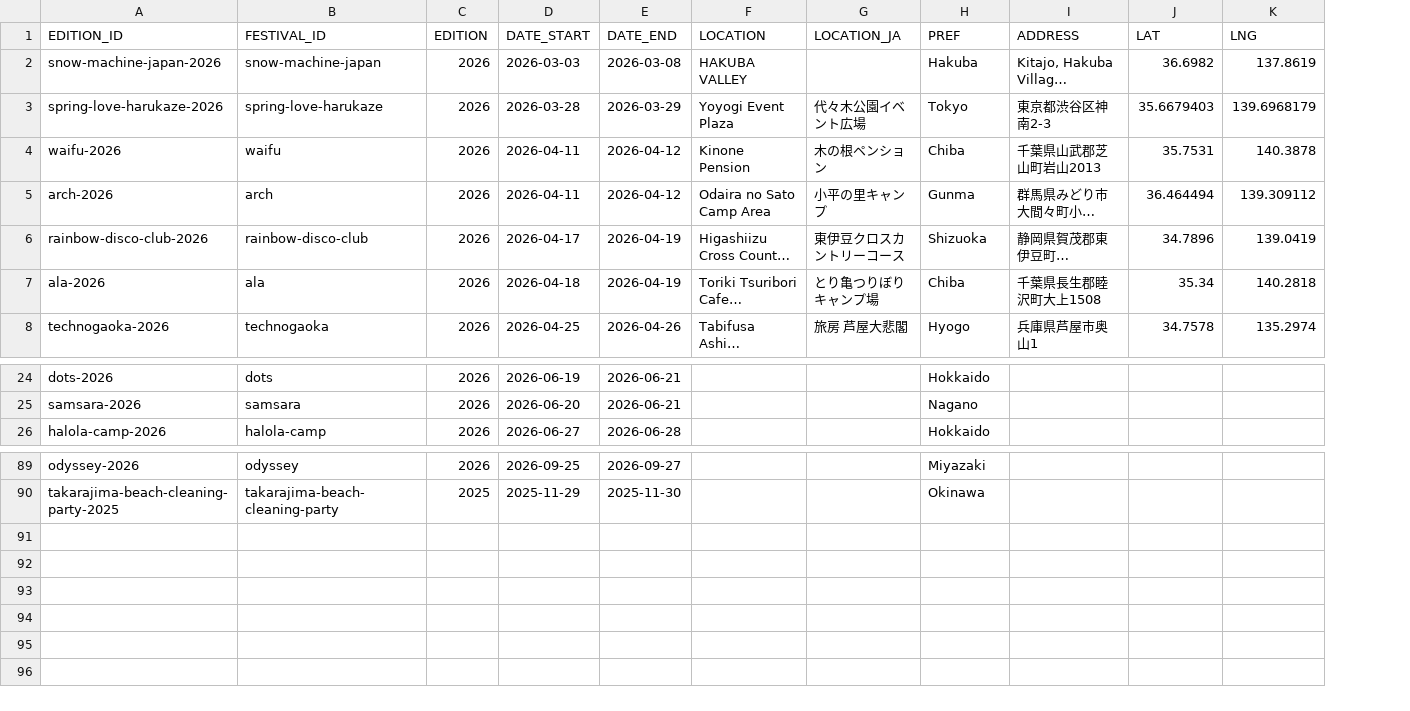
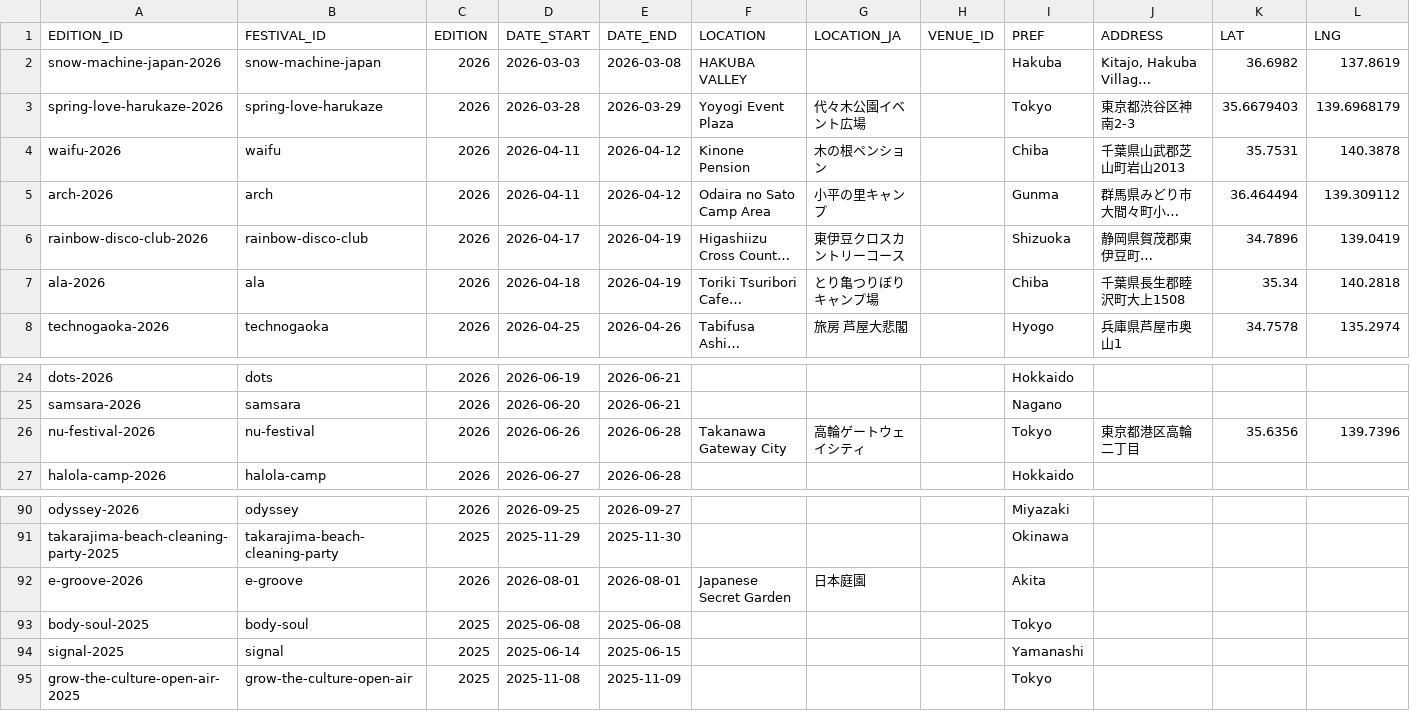
Before and after one commit to TechnoJapan-LP/techno-japan, a TSV file: data/inbox/export/editions-seed.tsv, drawn as a sheet; only a part is shown, gaps mark what is left out; long unchanged cells end in …; rows hold the shown columns only; the diff names each change by its address in the sheet, - before the commit and + after, or states it on an @@ line.

```diff
--- a/data/inbox/export/editions-seed.tsv
+++ b/data/inbox/export/editions-seed.tsv
+column H (VENUE_ID), empty
+row 26: nu-festival-2026 | nu-festival | 2026 | 2026-06-26 | 2026-06-28 | Takanawa Gateway City | 高輪ゲートウェイシティ |  | Tokyo | 東京都港区高輪二丁目 | 35.6356 | 139.7396
+row 92: e-groove-2026 | e-groove | 2026 | 2026-08-01 | 2026-08-01 | Japanese Secret Garden | 日本庭園 |  | Akita
+row 93: body-soul-2025 | body-soul | 2025 | 2025-06-08 | 2025-06-08 |  |  |  | Tokyo
+row 94: signal-2025 | signal | 2025 | 2025-06-14 | 2025-06-15 |  |  |  | Yamanashi
+row 95: grow-the-culture-open-air-2025 | grow-the-culture-open-air | 2025 | 2025-11-08 | 2025-11-09 |  |  |  | Tokyo
```
Also changed, not shown: 8 other files.
